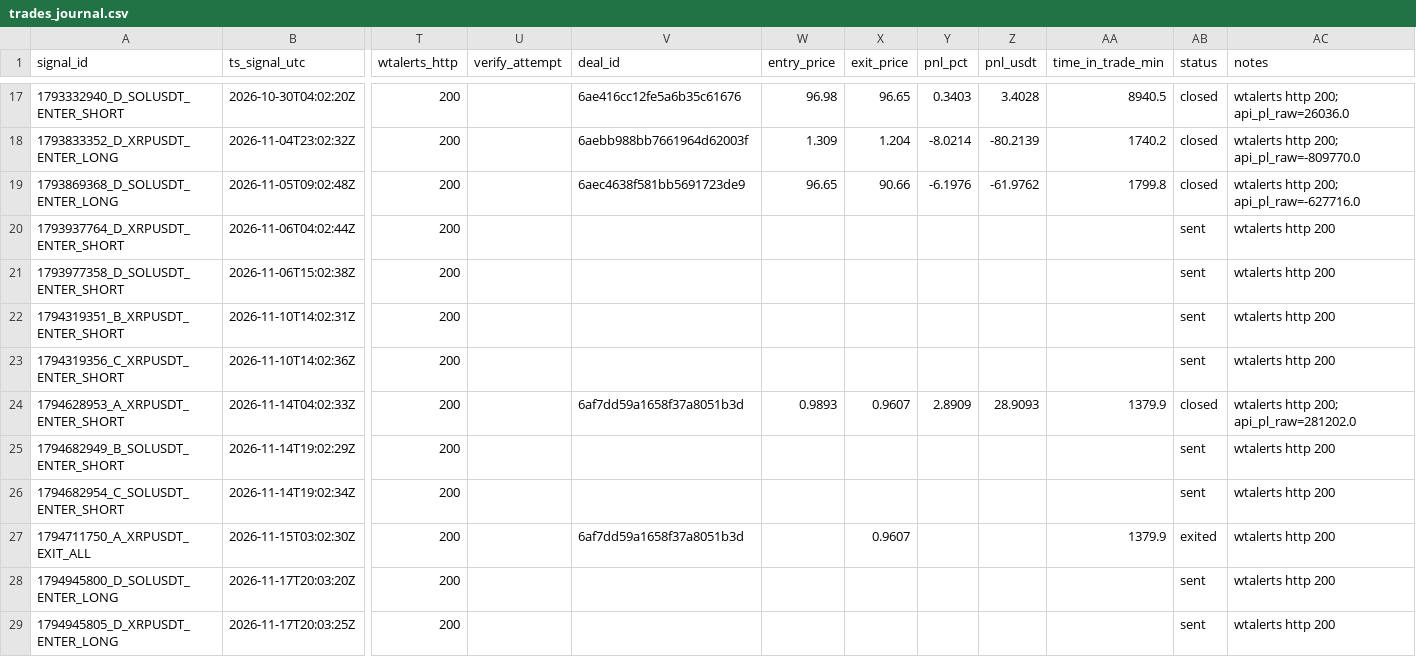
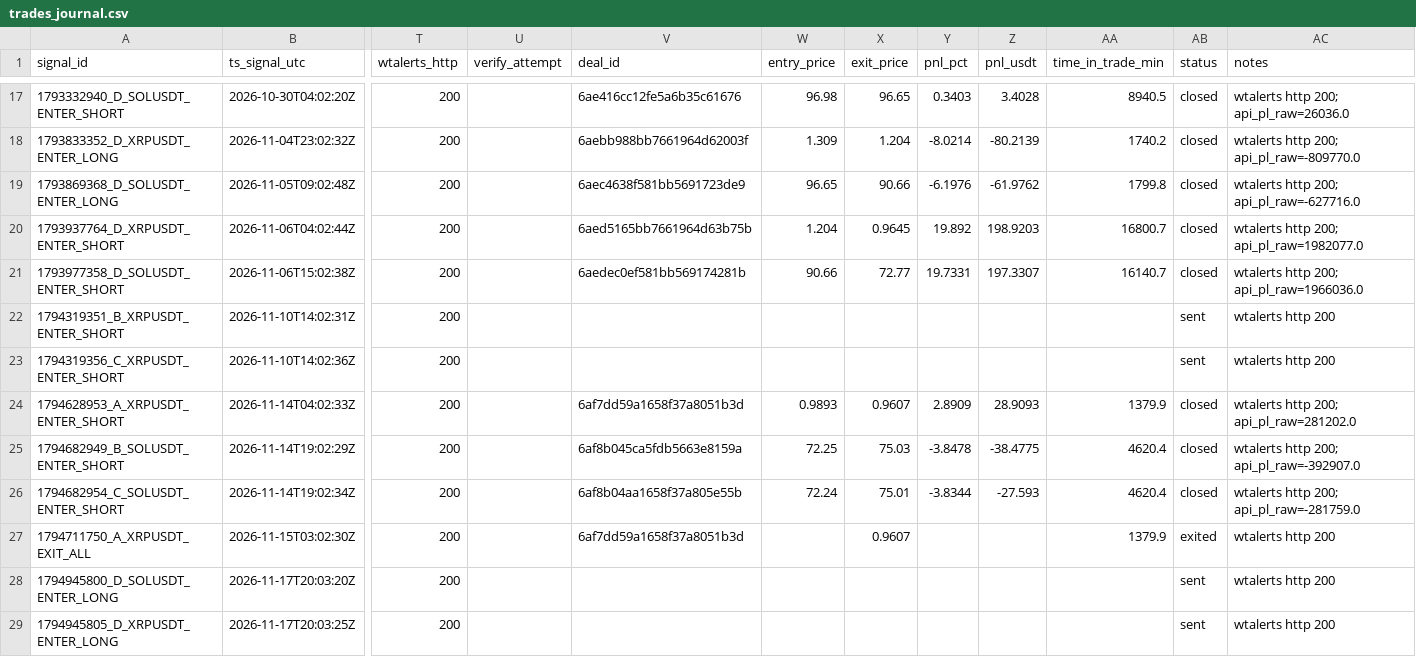
Before and after one commit to bharathmrperfect143-oss/crypto-bot, a CSV file: trades_journal.csv, drawn as a sheet; only a part is shown, gaps mark what is left out; the diff covers the shown part only; the diff names each change by its address in the sheet, - before the commit and + after, or states it on an @@ line.

Commit message:
journal 2026-11-18 05:20Z

```diff
--- a/trades_journal.csv
+++ b/trades_journal.csv
-V20 (deal_id): (empty)
+V20 (deal_id): 6aed5165bb7661964d63b75b
-W20 (entry_price): (empty)
+W20 (entry_price): 1.204
-X20 (exit_price): (empty)
+X20 (exit_price): 0.9645
-Y20 (pnl_pct): (empty)
+Y20 (pnl_pct): 19.892
-Z20 (pnl_usdt): (empty)
+Z20 (pnl_usdt): 198.9203
-AA20 (time_in_trade_min): (empty)
+AA20 (time_in_trade_min): 16800.7
-AB20:AB21 (status): sent
+AB20:AB21 (status): closed
-AC20 (notes): wtalerts http 200
+AC20 (notes): wtalerts http 200; api_pl_raw=1982077.0
-V21 (deal_id): (empty)
+V21 (deal_id): 6aedec0ef581bb569174281b
-W21 (entry_price): (empty)
+W21 (entry_price): 90.66
-X21 (exit_price): (empty)
+X21 (exit_price): 72.77
-Y21 (pnl_pct): (empty)
+Y21 (pnl_pct): 19.7331
-Z21 (pnl_usdt): (empty)
+Z21 (pnl_usdt): 197.3307
-AA21 (time_in_trade_min): (empty)
+AA21 (time_in_trade_min): 16140.7
-AC21 (notes): wtalerts http 200
+AC21 (notes): wtalerts http 200; api_pl_raw=1966036.0
-V25 (deal_id): (empty)
+V25 (deal_id): 6af8b045ca5fdb5663e8159a
-W25 (entry_price): (empty)
+W25 (entry_price): 72.25
-X25 (exit_price): (empty)
+X25 (exit_price): 75.03
-Y25 (pnl_pct): (empty)
+Y25 (pnl_pct): -3.8478
-Z25 (pnl_usdt): (empty)
+Z25 (pnl_usdt): -38.4775
-AA25:AA26 (time_in_trade_min): (empty)
+AA25:AA26 (time_in_trade_min): 4620.4
-AB25:AB26 (status): sent
+AB25:AB26 (status): closed
-AC25 (notes): wtalerts http 200
+AC25 (notes): wtalerts http 200; api_pl_raw=-392907.0
-V26 (deal_id): (empty)
+V26 (deal_id): 6af8b04aa1658f37a805e55b
-W26 (entry_price): (empty)
+W26 (entry_price): 72.24
-X26 (exit_price): (empty)
+X26 (exit_price): 75.01
-Y26 (pnl_pct): (empty)
+Y26 (pnl_pct): -3.8344
-Z26 (pnl_usdt): (empty)
+Z26 (pnl_usdt): -27.593
-AC26 (notes): wtalerts http 200
+AC26 (notes): wtalerts http 200; api_pl_raw=-281759.0
```
Also changed, not shown: 8 edited cells elsewhere in this file.
